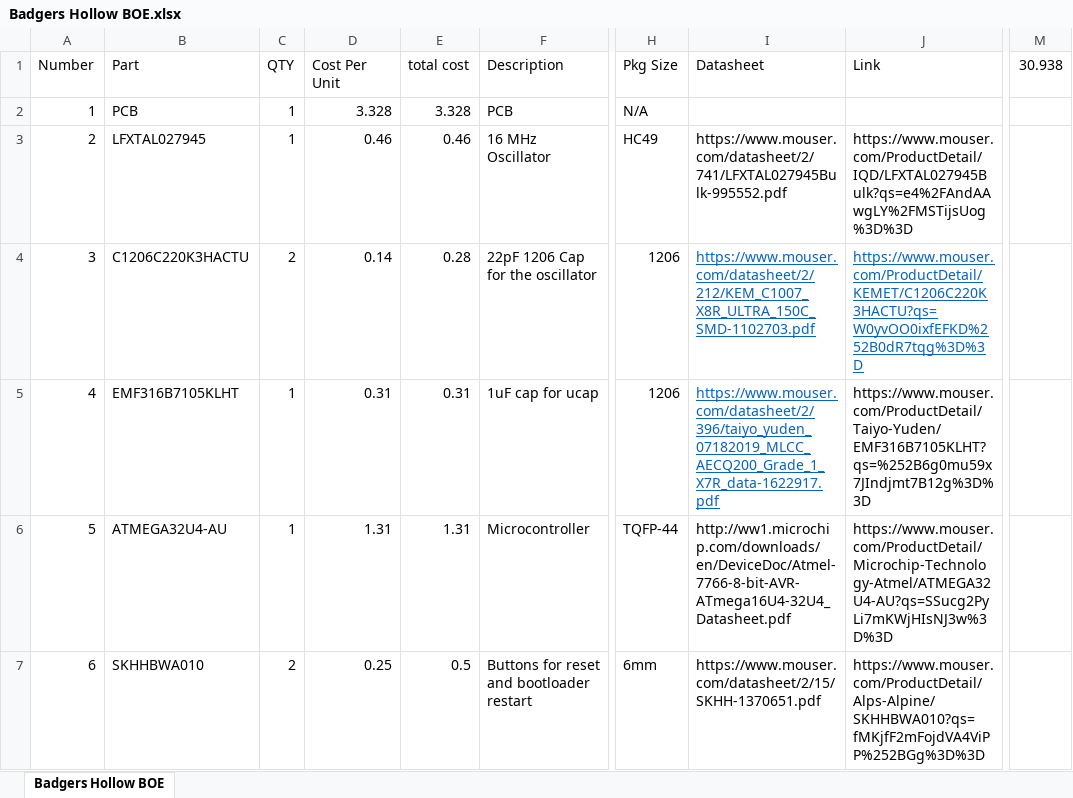
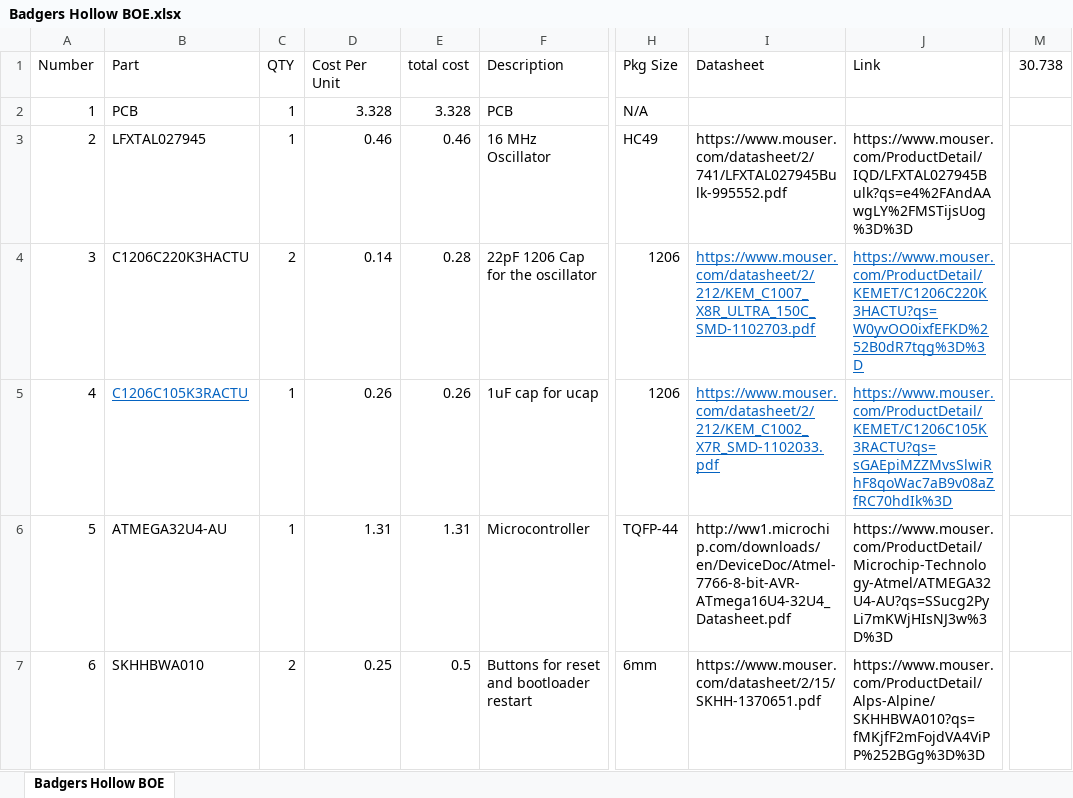
Before and after one commit to Hofnerd/BadgersHollow, an Excel workbook: BadgersHollowSchematic/Badgers Hollow BOE.xlsx, sheet Badgers Hollow BOE, drawn as a sheet; only a part is shown, gaps mark what is left out; values as stored, in another font and other column widths than the file's, no borders; the diff covers the shown part only; the diff names each change by its address in the sheet, - before the commit and + after, or states it on an @@ line.

Commit message:
Finialized Bill of Materials with sample components/links

```diff
--- a/BadgersHollowSchematic/Badgers Hollow BOE.xlsx (sheet Badgers Hollow BOE)
+++ b/BadgersHollowSchematic/Badgers Hollow BOE.xlsx (sheet Badgers Hollow BOE)
-M1: 30.938
+M1: 30.738
-B5 (Part): EMF316B7105KLHT
+B5 (Part): C1206C105K3RACTU
@@ B5 underline: off → on, text colour: black → #0563C1 @@
-D5 (Cost Per Unit): 0.31
+D5 (Cost Per Unit): 0.26
-E5 (total cost): 0.31
+E5 (total cost): 0.26
-I5 (Datasheet): https://www.mouser.com/datasheet/2/396/taiyo_yuden_07182019_MLCC_AECQ200_Grade_1_X7R_data-1622917.pdf
+I5 (Datasheet): https://www.mouser.com/datasheet/2/212/KEM_C1002_X7R_SMD-1102033.pdf
-J5 (Link): https://www.mouser.com/ProductDetail/Taiyo-Yuden/EMF316B7105KLHT?qs=%252B6g0mu59x7JIndjmt7B12g%3D%3D
+J5 (Link): https://www.mouser.com/ProductDetail/KEMET/C1206C105K3RACTU?qs=sGAEpiMZZMvsSlwiRhF8qoWac7aB9v08aZfRC70hdIk%3D
@@ J5 underline: off → on, text colour: black → #0563C1 @@
```
Also changed, not shown: 4 edited cells and cell formats elsewhere in this sheet, 1 other file.
